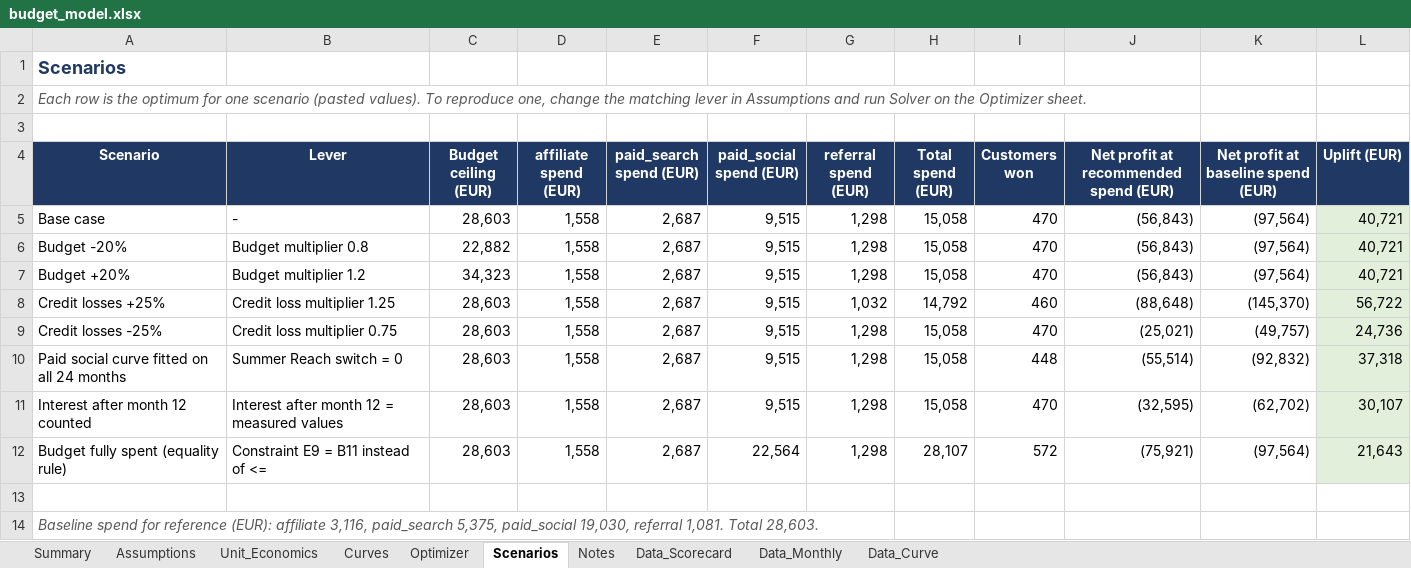
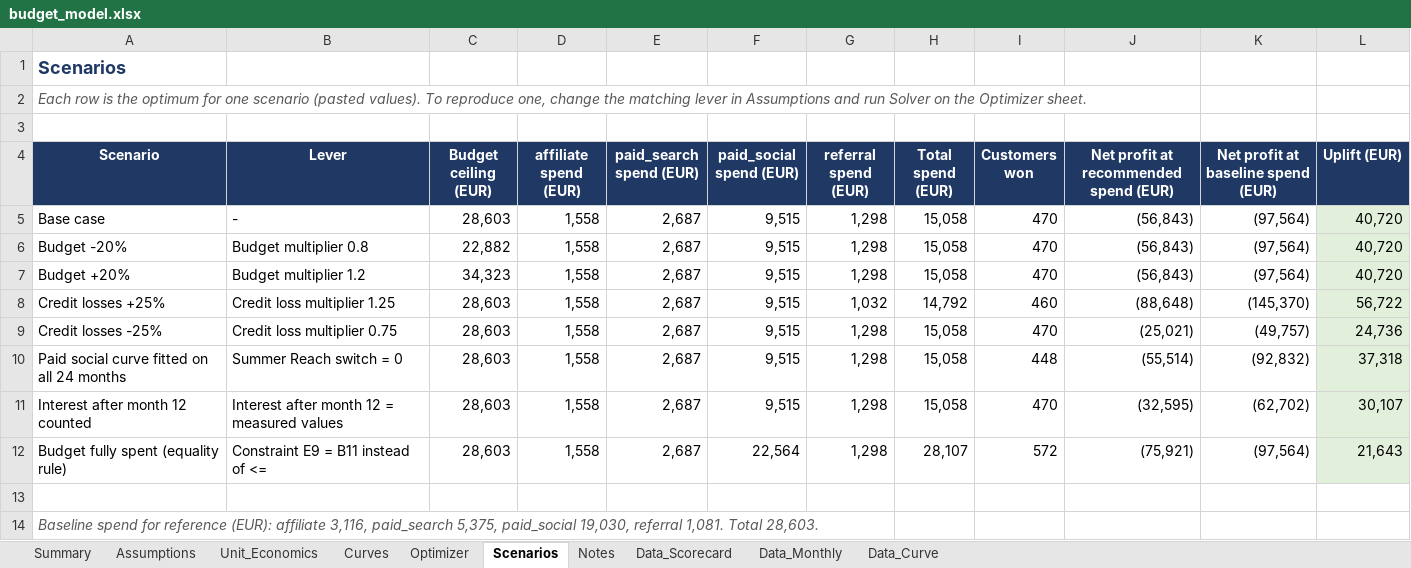
Before and after one commit to giannispsomas/FinTech-Customer-Acquisition-and-Profitability-Analysis, an Excel workbook: excel/budget_model.xlsx, sheet Scenarios, drawn as a sheet; only a part is shown; values as stored, in another font and other column widths than the file's, no borders; the diff names each change by its address in the sheet, - before the commit and + after, or states it on an @@ line.

Commit message:
Add the Excel walkthrough PDF and update the model after the first Solver run

```diff
--- a/excel/budget_model.xlsx (sheet Scenarios)
+++ b/excel/budget_model.xlsx (sheet Scenarios)
-L5:L7 (Uplift (EUR)): 40,721
+L5:L7 (Uplift (EUR)): 40,720
```
Also changed, not shown: charts or pictures, 2 other files.
